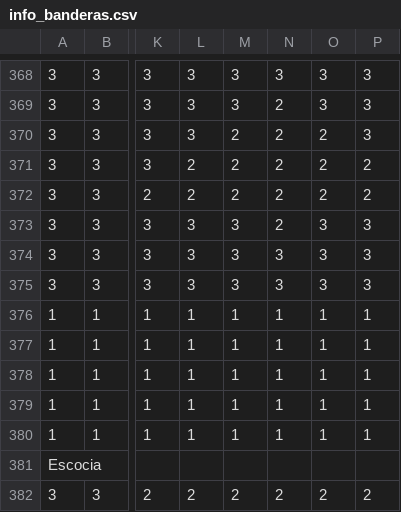
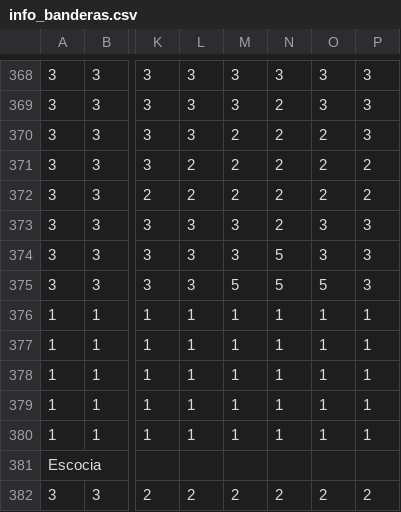
Before and after one commit to Mcestradad/Programacion-Proyecto-Final, a CSV file: javas/recursos/info_banderas.csv, drawn as a sheet; only a part is shown, gaps mark what is left out; the diff names each change by its address in the sheet, - before the commit and + after, or states it on an @@ line.

Commit message:
definitivo definitivo funcion b

```diff
--- a/javas/recursos/info_banderas.csv
+++ b/javas/recursos/info_banderas.csv
-N374:N375: 3
+N374:N375: 5
-M375: 3
+M375: 5
-O375: 3
+O375: 5
```
